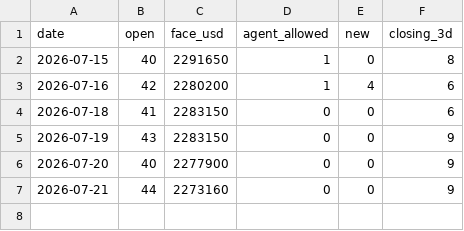
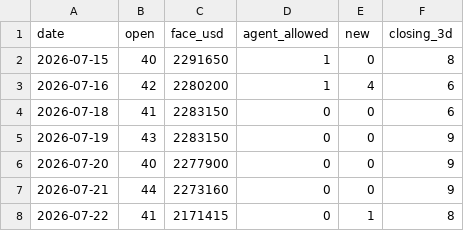
Before and after one commit to nurdthug/crow-dashboard, a CSV file: stats.csv, drawn as a sheet; the diff names each change by its address in the sheet, - before the commit and + after, or states it on an @@ line.

```diff
--- a/stats.csv
+++ b/stats.csv
+row 8: 2026-07-22 | 41 | 2171415 | 0 | 1 | 8
```
Also changed, not shown: 12 other files.
